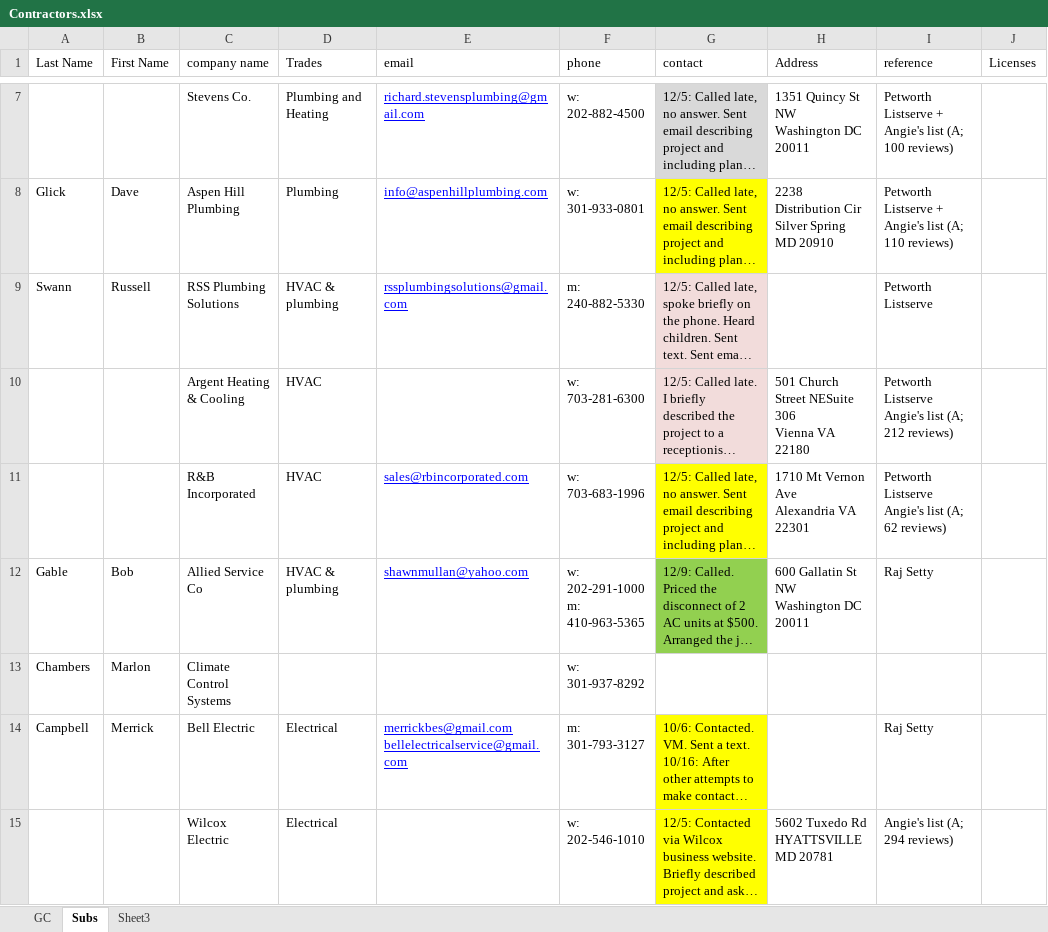
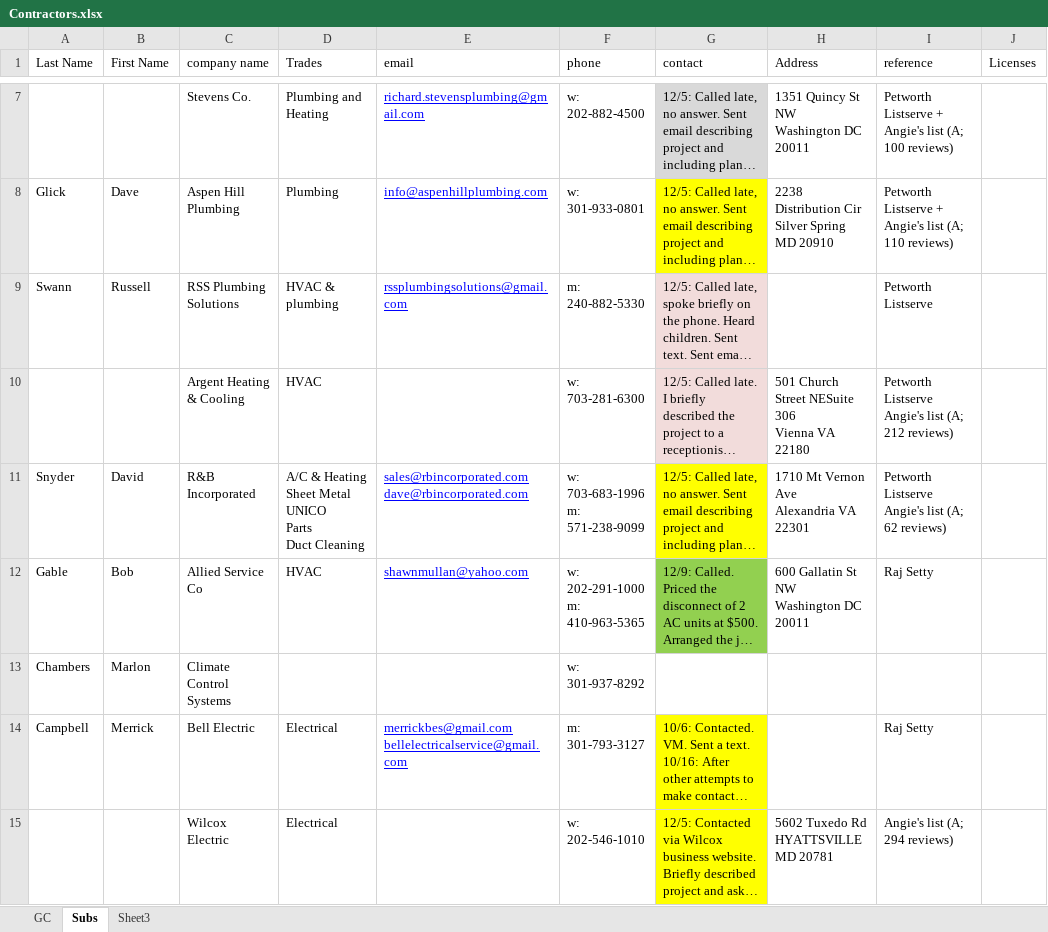
Before and after one commit to digideskio/brandon-gallas.github.io, an Excel workbook: house/20140216 Porch and Master Bath/Contractors/Contractors.xlsx, sheet Subs, drawn as a sheet; only a part is shown, gaps mark what is left out; long unchanged cells end in …; values as stored, in another font and other column widths than the file's, no borders; ↵ is a line break in a cell; the diff names each change by its address in the sheet, - before the commit and + after, or states it on an @@ line.

Commit message:
Add documents from OMF Move drafts of contract and scope of work

```diff
--- a/house/20140216 Porch and Master Bath/Contractors/Contractors.xlsx (sheet Subs)
+++ b/house/20140216 Porch and Master Bath/Contractors/Contractors.xlsx (sheet Subs)
-A11 (Last Name): (empty)
+A11 (Last Name): Snyder
-B11 (First Name): (empty)
+B11 (First Name): David
-D11 (Trades): HVAC
+D11 (Trades): A/C & Heating ↵ Sheet Metal ↵ UNICO ↵ Parts ↵ Duct Cleaning
-E11 (email): sales@rbincorporated.com
+E11 (email): sales@rbincorporated.com ↵ dave@rbincorporated.com
-F11 (phone): w: 703-683-1996
+F11 (phone): w: 703-683-1996 ↵ m: 571-238-9099
-D12 (Trades): HVAC & plumbing
+D12 (Trades): HVAC
```
Also changed, not shown: 15 other files.
